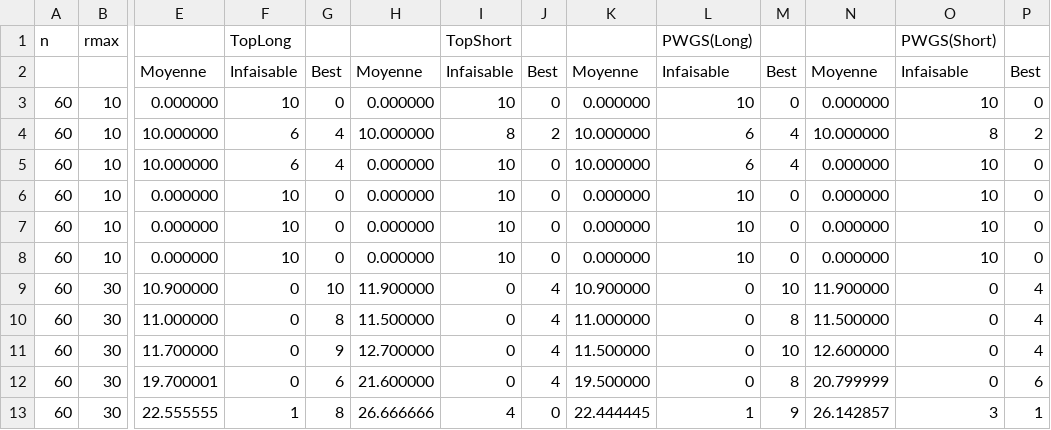
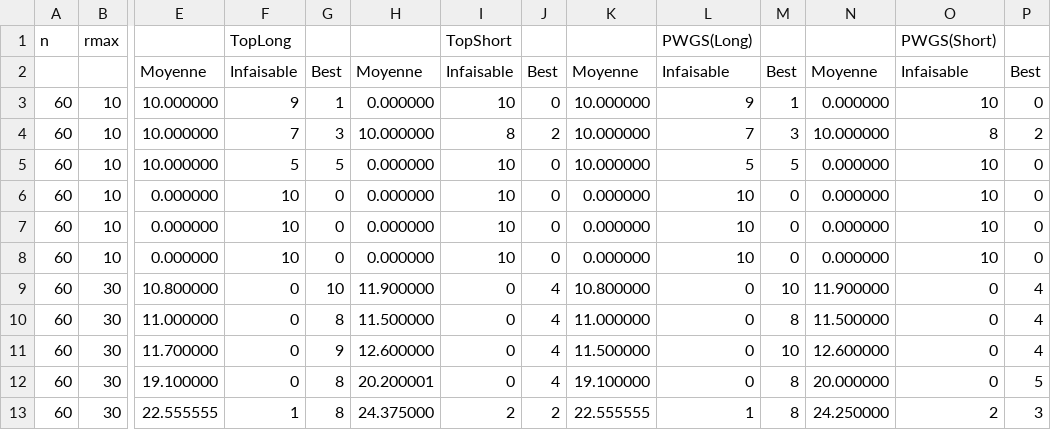
Before and after one commit to PengBAI/WorkersPacedProductionLineC, a CSV file: benchmarks/benchmark.csv, drawn as a sheet; only a part is shown, gaps mark what is left out; the diff covers the shown part only; the diff names each change by its address in the sheet, - before the commit and + after, or states it on an @@ line.

```diff
--- a/benchmarks/benchmark.csv
+++ b/benchmarks/benchmark.csv
-E3: 0.000000
+E3: 10.000000
-F3: 10
+F3: 9
-G3: 0
+G3: 1
-K3: 0.000000
+K3: 10.000000
-L3: 10
+L3: 9
-M3: 0
+M3: 1
-F4: 6
+F4: 7
-G4: 4
+G4: 3
-L4: 6
+L4: 7
-M4: 4
+M4: 3
-F5: 6
+F5: 5
-G5: 4
+G5: 5
-L5: 6
+L5: 5
-M5: 4
+M5: 5
-E9: 10.900000
+E9: 10.800000
-K9: 10.900000
+K9: 10.800000
-H11: 12.700000
+H11: 12.600000
-E12: 19.700001
+E12: 19.100000
-G12: 6
+G12: 8
-H12: 21.600000
+H12: 20.200001
-K12: 19.500000
+K12: 19.100000
-N12: 20.799999
+N12: 20.000000
-P12: 6
+P12: 5
-H13: 26.666666
+H13: 24.375000
-I13: 4
+I13: 2
-J13: 0
+J13: 2
-K13: 22.444445
+K13: 22.555555
-M13: 9
+M13: 8
-N13: 26.142857
+N13: 24.250000
-O13: 3
+O13: 2
-P13: 1
+P13: 3
```
Also changed, not shown: 1 added row, 1 removed row and 77 edited cells elsewhere in this file, topLong.csv, 20 other files.
